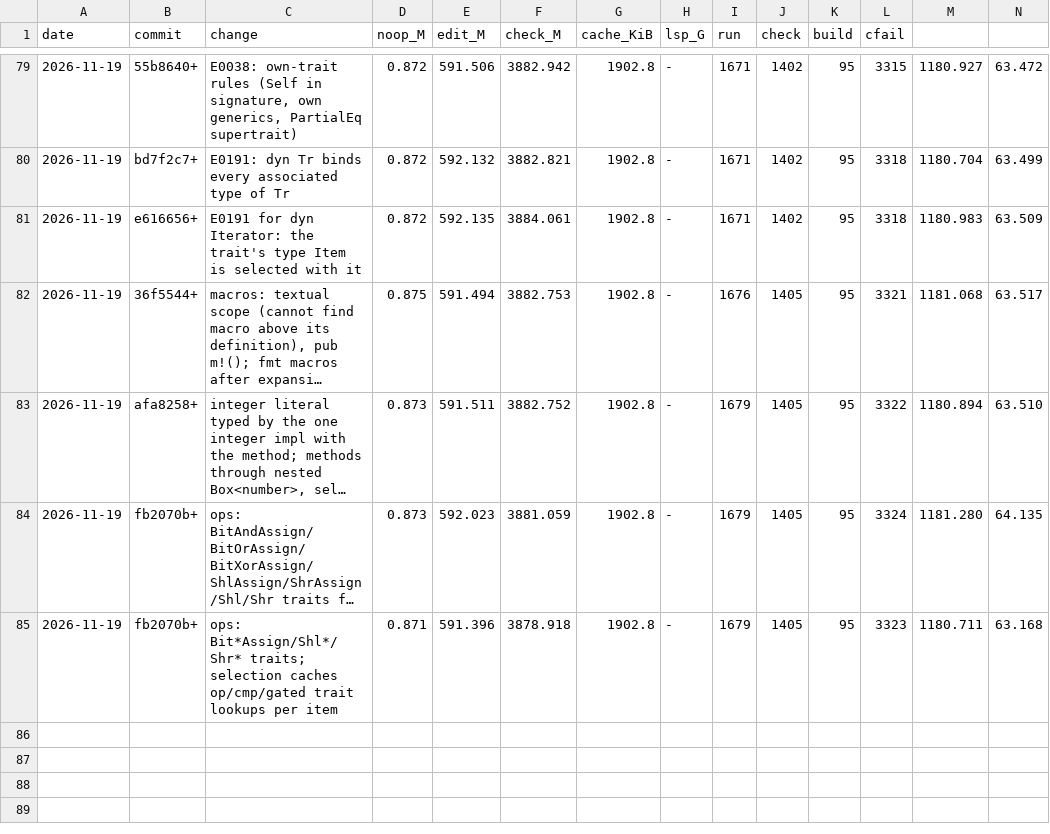
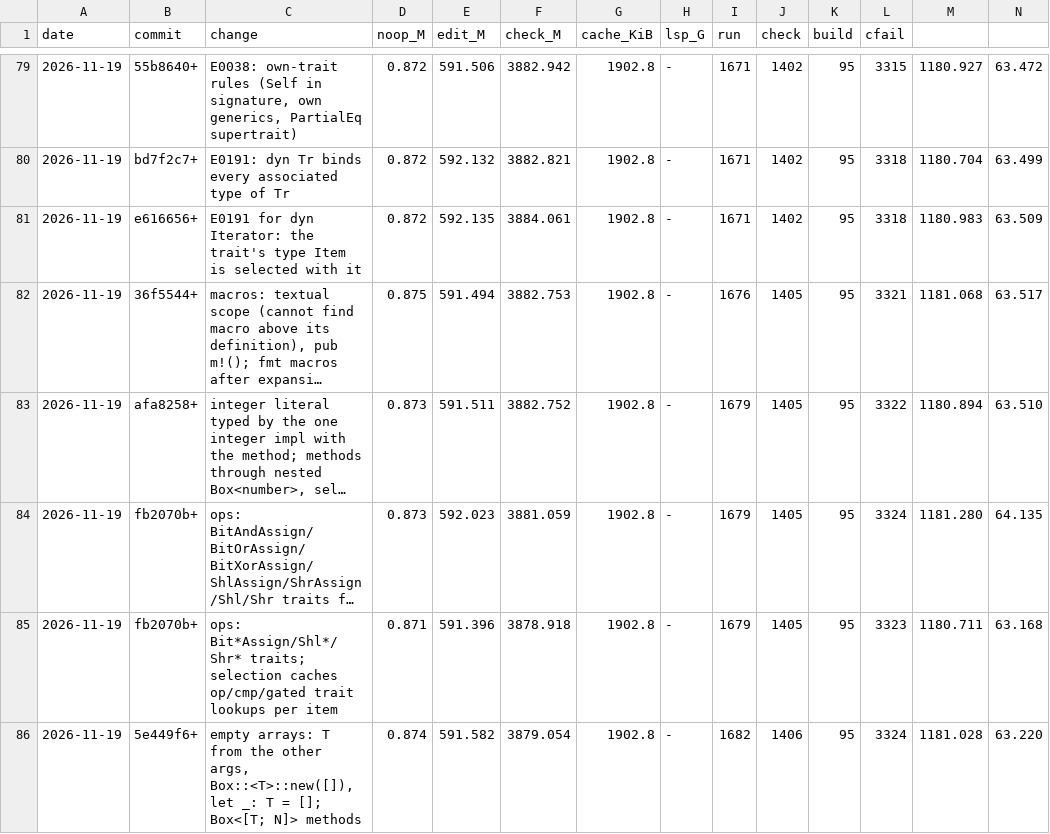
Before and after one commit to mizchi/zust, a TSV file: bench/kpi_log.tsv, drawn as a sheet; only a part is shown, gaps mark what is left out; long unchanged cells end in …; rows hold the shown columns only; the diff names each change by its address in the sheet, - before the commit and + after, or states it on an @@ line.

```diff
--- a/bench/kpi_log.tsv
+++ b/bench/kpi_log.tsv
+row 86: 2026-11-19 | 5e449f6+ | empty arrays: T from the other args, Box::<T>::new([]), let _: T = []; Box<[T; N]> methods | 0.874 | 591.582 | 3879.054 | 1902.8 | - | 1682 | 1406 | 95 | 3324 | 1181.028 | 63.220
```
Also changed, not shown: 5 other files.
